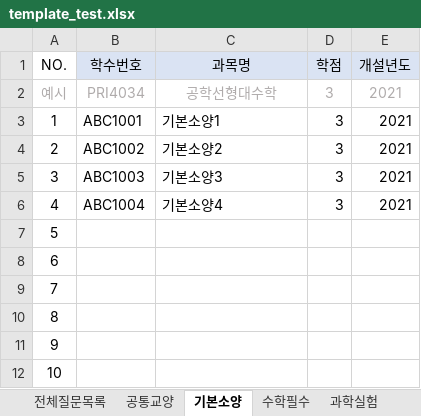
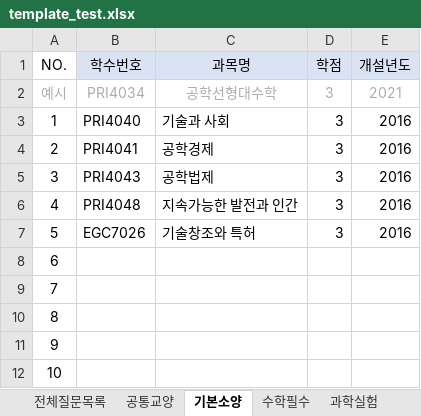
Before and after one commit to dsaf2007/GraduationAssesment, an Excel workbook: TestProject/TestProject/wwwroot/upload/template_test.xlsx, sheet 기본소양, drawn as a sheet; values as stored, in another font and other column widths than the file's, no borders; the diff names each change by its address in the sheet, - before the commit and + after, or states it on an @@ line.

```diff
--- a/TestProject/TestProject/wwwroot/upload/template_test.xlsx (sheet 기본소양)
+++ b/TestProject/TestProject/wwwroot/upload/template_test.xlsx (sheet 기본소양)
-B3 (학수번호): ABC1001
+B3 (학수번호): PRI4040
-C3 (과목명): 기본소양1
+C3 (과목명): 기술과 사회
-E3:E6 (개설년도): 2021
+E3:E6 (개설년도): 2016
-B4 (학수번호): ABC1002
+B4 (학수번호): PRI4041
-C4 (과목명): 기본소양2
+C4 (과목명): 공학경제
-B5 (학수번호): ABC1003
+B5 (학수번호): PRI4043
-C5 (과목명): 기본소양3
+C5 (과목명): 공학법제
-B6 (학수번호): ABC1004
+B6 (학수번호): PRI4048
-C6 (과목명): 기본소양4
+C6 (과목명): 지속가능한 발전과 인간
-B7 (학수번호): (empty)
+B7 (학수번호): EGC7026
-C7 (과목명): (empty)
+C7 (과목명): 기술창조와 특허
-D7 (학점): (empty)
+D7 (학점): 3
-E7 (개설년도): (empty)
+E7 (개설년도): 2016
```
Also changed, not shown: sheet 전체질문목록, sheet 공통교양, sheet 과학실험, sheet 전공필수, sheet 종합설계, sheet 수학필수, 4 more sheets, 43 other files.
